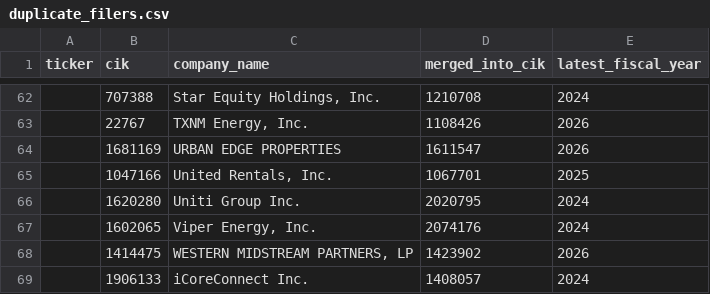
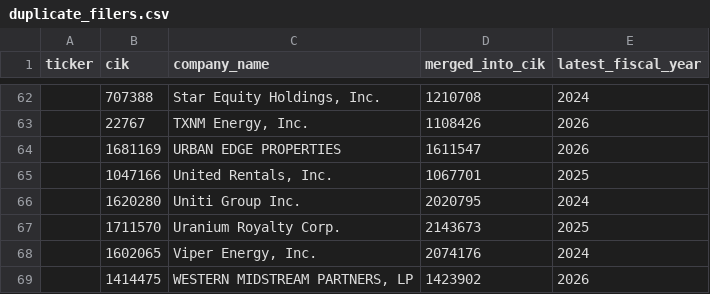
Before and after one commit to imrsrfer/edgar-store, a CSV file: store/duplicate_filers.csv, drawn as a sheet; only a part is shown, gaps mark what is left out; the shorter side is filled out with more unchanged rows; the diff names each change by its address in the sheet, - before the commit and + after, or states it on an @@ line.

```diff
--- a/store/duplicate_filers.csv
+++ b/store/duplicate_filers.csv
+row 67:  | 1711570 | Uranium Royalty Corp. | 2143673 | 2025
```
Also changed, not shown: store/data_quality.csv, store/inactive_filers.csv, 8 other files.
